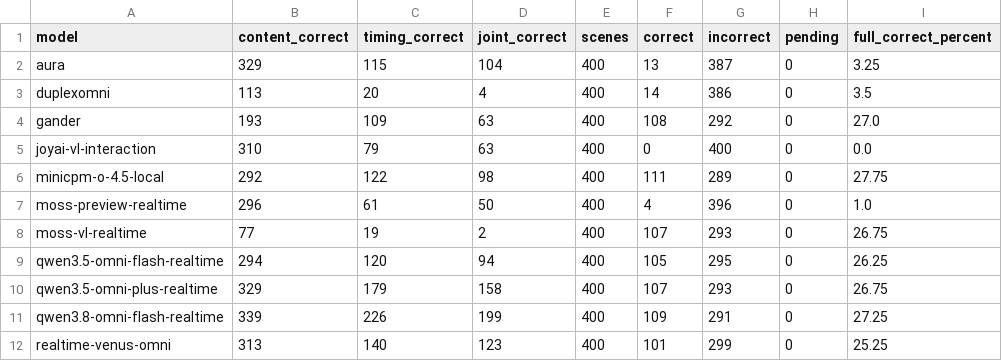
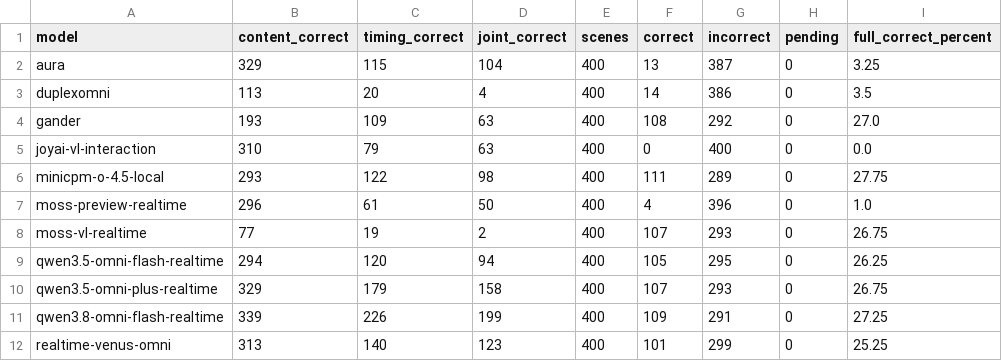
Before and after one commit to todayai-labs/omni-life, a CSV file: results/summary.csv, drawn as a sheet; only a part is shown; the diff names each change by its address in the sheet, - before the commit and + after, or states it on an @@ line.

Commit message:
Publish verified r3.3 model reruns and human-002 baseline

```diff
--- a/results/summary.csv
+++ b/results/summary.csv
-B6 (content_correct): 292
+B6 (content_correct): 293
```
Also changed, not shown: 19 other files.
